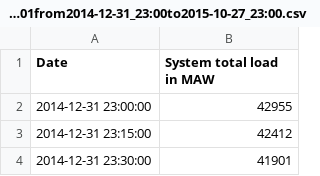
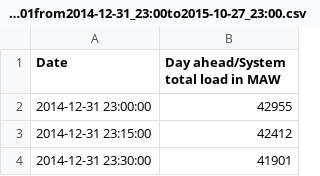
Before and after one commit to Tjarke/Residual_Load, a CSV file: data_day_ahead/Germany__&docType=A65__&rpocessType=A01from2014-12-31_23:00to2015-10-27_23:00.csv, drawn as a sheet; only a part is shown.

Commit message:
Data collection from entso-e done

```diff
--- a/data_day_ahead/Germany__&docType=A65__&rpocessType=A01from2014-12-31_23:00to2015-10-27_23:00.csv
+++ b/data_day_ahead/Germany__&docType=A65__&rpocessType=A01from2014-12-31_23:00to2015-10-27_23:00.csv
@@ -1,2 +1,2 @@
-Date,System total load in MAW
+Date,Day ahead/System total load in MAW
 2014-12-31 23:00:00,42955
```
Also changed, not shown: data_day_ahead/Germany__&docType=A65__&rpocessType=A01from2015-10-27_23:00to2016-10-27_22:00.csv, data_day_ahead/Germany__&docType=A65__&rpocessType=A01from2016-10-26_22:00to2017-10-27_22:00.csv, 45 other files.
